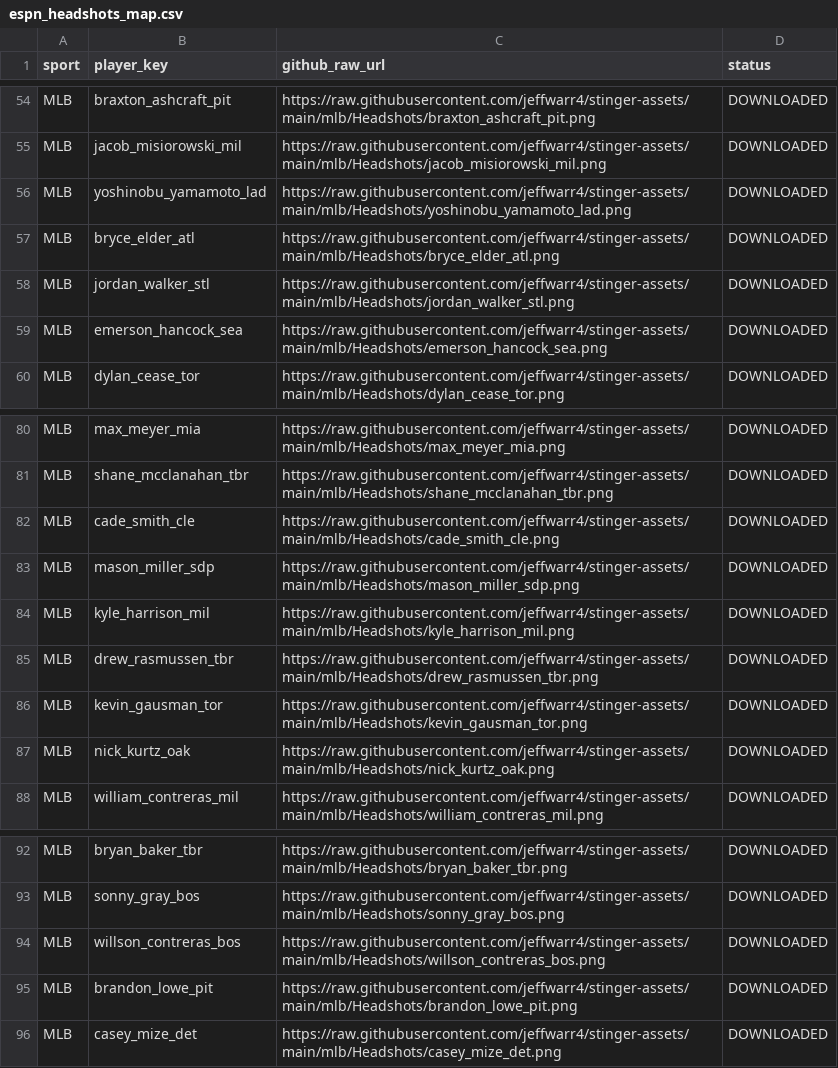
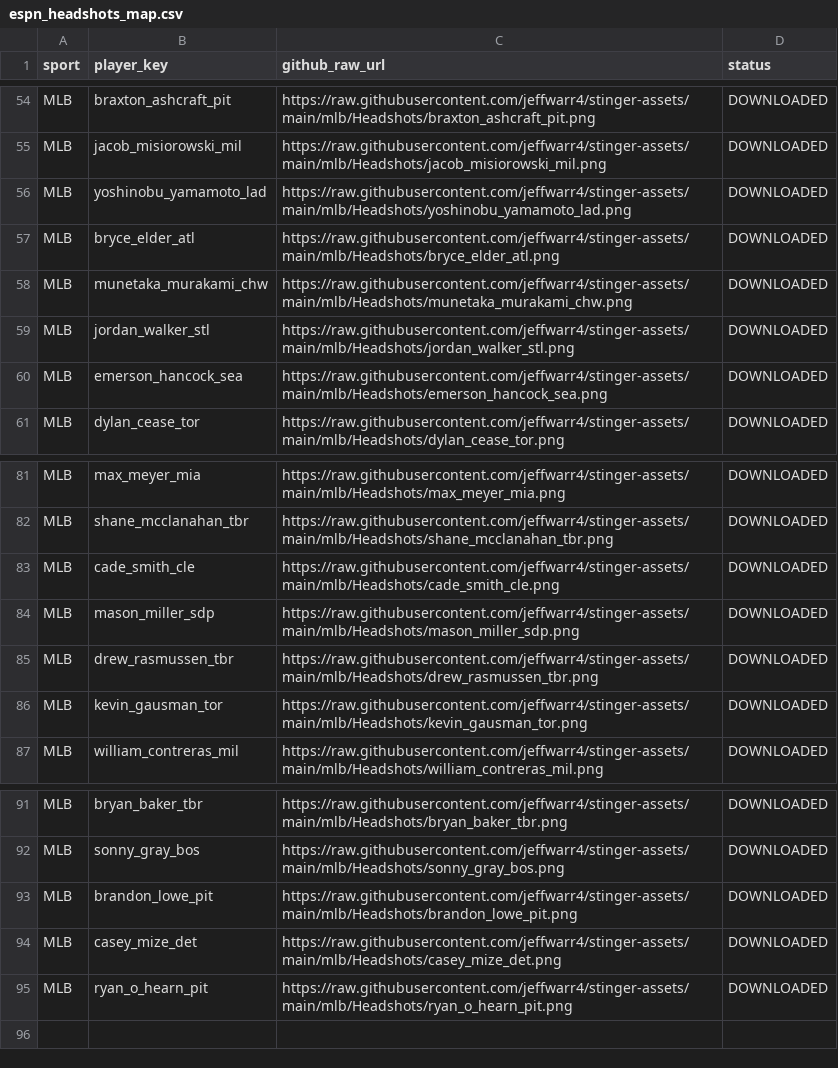
Before and after one commit to jeffwarr4/stinger-assets, a CSV file: data/espn_headshots_map.csv, drawn as a sheet; only a part is shown, gaps mark what is left out; removed rows and columns are numbered as before the commit, all else as after; the diff names each change by its address in the sheet, - before the commit and + after, or states it on an @@ line.

```diff
--- a/data/espn_headshots_map.csv
+++ b/data/espn_headshots_map.csv
+row 58: MLB | munetaka_murakami_chw | https://raw.githubusercontent.com/jeffwarr4/stinger-assets/main/mlb/Headshots/munetaka_murakami_chw.png | DOWNLOADED
-row 84: MLB | kyle_harrison_mil | https://raw.githubusercontent.com/jeffwarr4/stinger-assets/main/mlb/Headshots/kyle_harrison_mil.png | DOWNLOADED
-row 87: MLB | nick_kurtz_oak | https://raw.githubusercontent.com/jeffwarr4/stinger-assets/main/mlb/Headshots/nick_kurtz_oak.png | DOWNLOADED
-row 94: MLB | willson_contreras_bos | https://raw.githubusercontent.com/jeffwarr4/stinger-assets/main/mlb/Headshots/willson_contreras_bos.png | DOWNLOADED
+row 95: MLB | ryan_o_hearn_pit | https://raw.githubusercontent.com/jeffwarr4/stinger-assets/main/mlb/Headshots/ryan_o_hearn_pit.png | DOWNLOADED
```
Also changed, not shown: data/players_to_fetch.csv, 1 other file.
